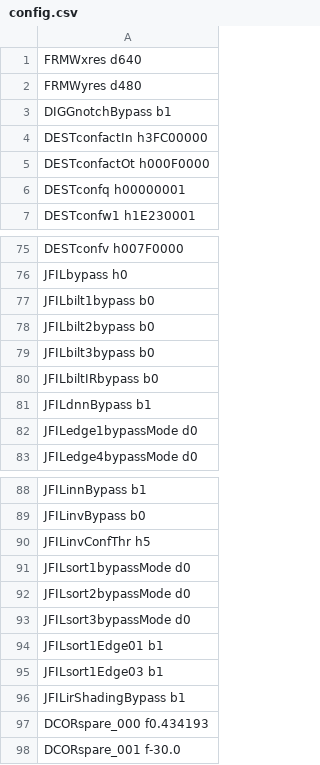
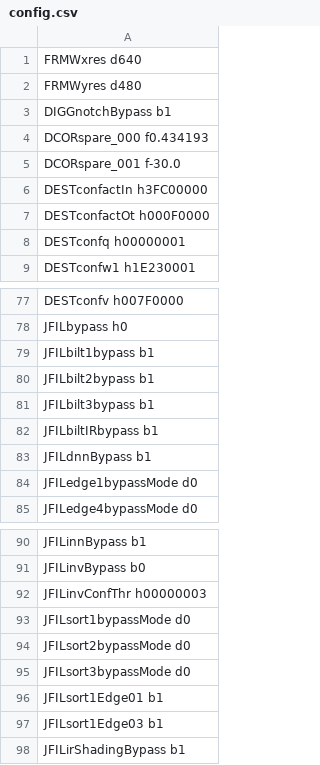
Before and after one commit to aangerma/algo_ivcam2, a CSV file: +Calibration/initScript/config.csv, drawn as a sheet; only a part is shown, gaps mark what is left out.

Commit message:
Bilt bypass and invconfthreshold  changed in init.

```diff
--- a/+Calibration/initScript/config.csv
+++ b/+Calibration/initScript/config.csv
@@ -3,2 +3,4 @@ FRMWyres            d480
 DIGGnotchBypass     b1
+DCORspare_000       f0.434193
+DCORspare_001       f-30.0
 DESTconfactIn       h3FC00000
@@ -76,6 +78,6 @@ DESTconfv           h007F0000
 JFILbypass          h0
-JFILbilt1bypass     b0
-JFILbilt2bypass     b0
-JFILbilt3bypass     b0
-JFILbiltIRbypass    b0
+JFILbilt1bypass     b1
+JFILbilt2bypass     b1
+JFILbilt3bypass     b1
+JFILbiltIRbypass    b1
 JFILdnnBypass       b1
@@ -89,3 +91,3 @@ JFILinnBypass       b1
 JFILinvBypass       b0
-JFILinvConfThr      h5
+JFILinvConfThr      h00000003
 JFILsort1bypassMode d0
@@ -96,3 +98 @@ JFILsort1Edge03     b1
 JFILirShadingBypass b1
-DCORspare_000		f0.434193
-DCORspare_001		f-30.0
```
